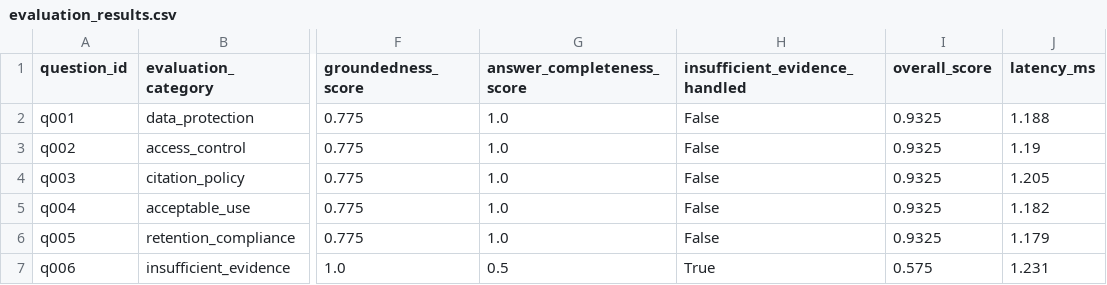
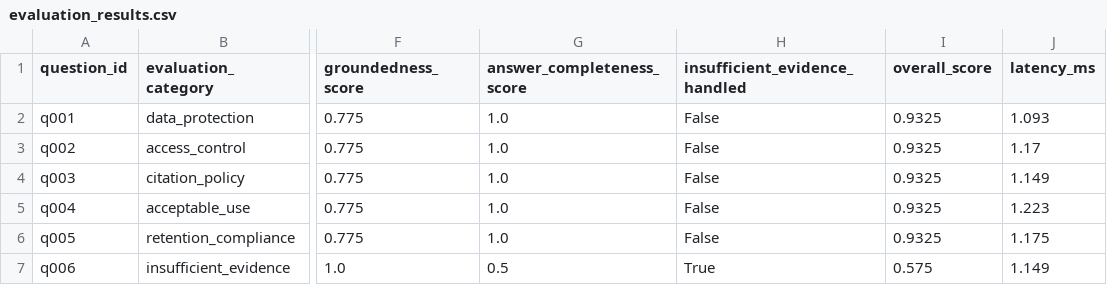
Before and after one commit to Ibraheemolasupogit/aws-enterprise-multimodal-rag-platform, a CSV file: outputs/sample/evaluation_results.csv, drawn as a sheet; only a part is shown, gaps mark what is left out; the diff names each change by its address in the sheet, - before the commit and + after, or states it on an @@ line.

```diff
--- a/outputs/sample/evaluation_results.csv
+++ b/outputs/sample/evaluation_results.csv
-J2 (latency_ms): 1.188
+J2 (latency_ms): 1.093
-J3 (latency_ms): 1.19
+J3 (latency_ms): 1.17
-J4 (latency_ms): 1.205
+J4 (latency_ms): 1.149
-J5 (latency_ms): 1.182
+J5 (latency_ms): 1.223
-J6 (latency_ms): 1.179
+J6 (latency_ms): 1.175
-J7 (latency_ms): 1.231
+J7 (latency_ms): 1.149
```
Also changed, not shown: 9 other files.
